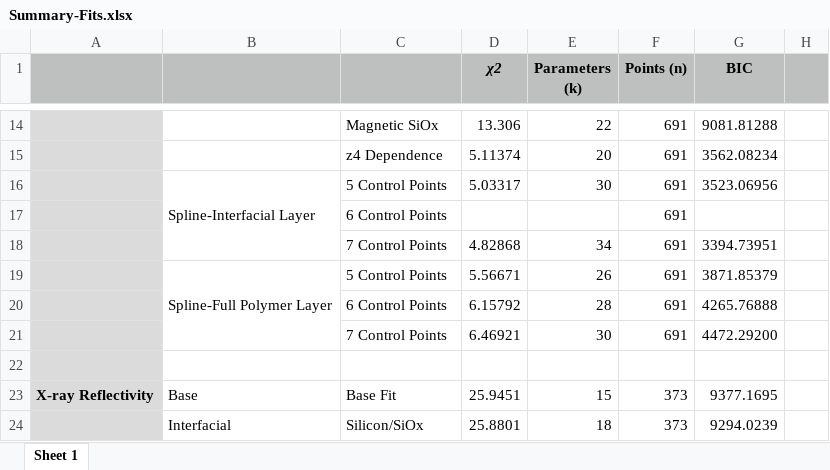
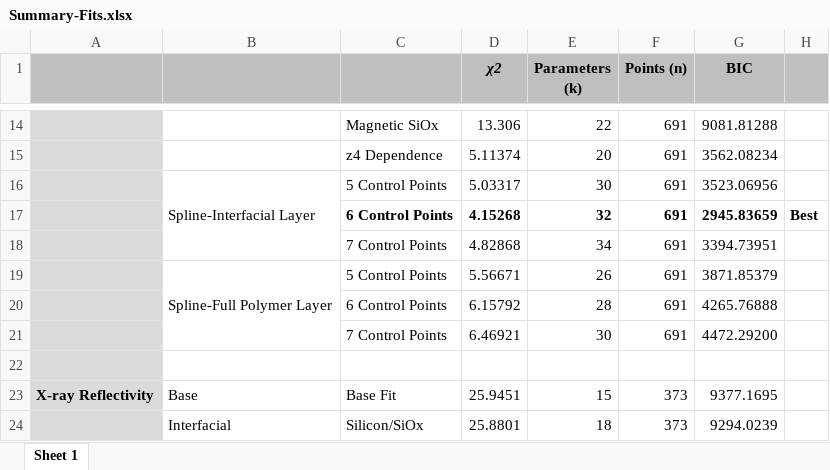
Before and after one commit to brianjosey/Nafion, an Excel workbook: Analysis/Summary-Fits.xlsx, sheet Sheet 1, drawn as a sheet; only a part is shown, gaps mark what is left out; values as stored, in another font and other column widths than the file's, no borders; removed rows and columns are numbered as before the commit, all else as after; the diff names each change by its address in the sheet, - before the commit and + after, or states it on an @@ line.

```diff
--- a/Analysis/Summary-Fits.xlsx (sheet Sheet 1)
+++ b/Analysis/Summary-Fits.xlsx (sheet Sheet 1)
-row 17:  |  | 6 Control Points |  |  | 691
+row 17:  |  | 6 Control Points | 4.15268 | 32 | 691 | 2945.83659 | Best
```
Also changed, not shown: Analysis/D2O Vapor Summary.xlsx.
